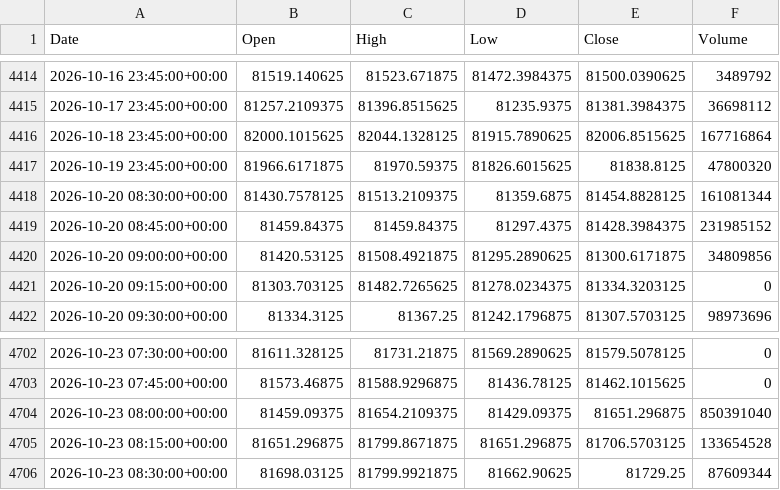
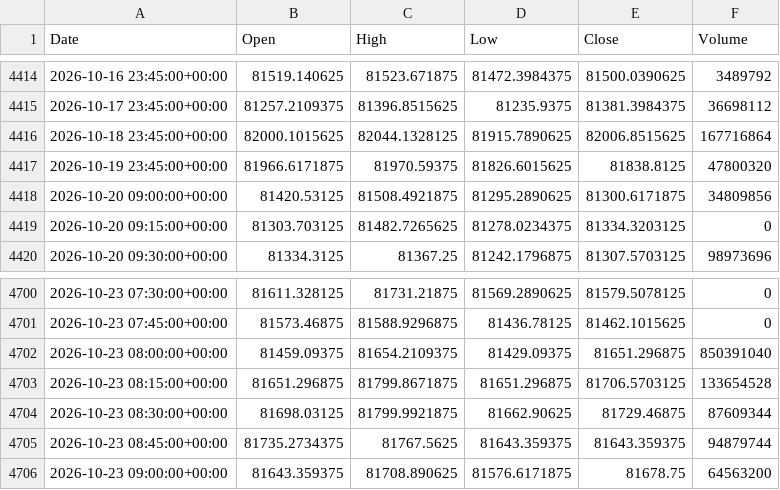
Before and after one commit to ericsutw/basic, a CSV file: data/currency/BTC.csv, drawn as a sheet; only a part is shown, gaps mark what is left out.

```diff
--- a/data/currency/BTC.csv
+++ b/data/currency/BTC.csv
@@ -4417,4 +4417,2 @@
 2026-10-19 23:45:00+00:00,81966.6171875,81970.59375,81826.6015625,81838.8125,47800320
-2026-10-20 08:30:00+00:00,81430.7578125,81513.2109375,81359.6875,81454.8828125,161081344
-2026-10-20 08:45:00+00:00,81459.84375,81459.84375,81297.4375,81428.3984375,231985152
 2026-10-20 09:00:00+00:00,81420.53125,81508.4921875,81295.2890625,81300.6171875,34809856
@@ -4705,2 +4703,4 @@
 2026-10-23 08:15:00+00:00,81651.296875,81799.8671875,81651.296875,81706.5703125,133654528
-2026-10-23 08:30:00+00:00,81698.03125,81799.9921875,81662.90625,81729.25,87609344
+2026-10-23 08:30:00+00:00,81698.03125,81799.9921875,81662.90625,81729.46875,87609344
+2026-10-23 08:45:00+00:00,81735.2734375,81767.5625,81643.359375,81643.359375,94879744
+2026-10-23 09:00:00+00:00,81643.359375,81708.890625,81576.6171875,81678.75,64563200
```
Also changed, not shown: data/currency/IntlGold.csv, data/currency/USDTWD.csv, 2 other files.
